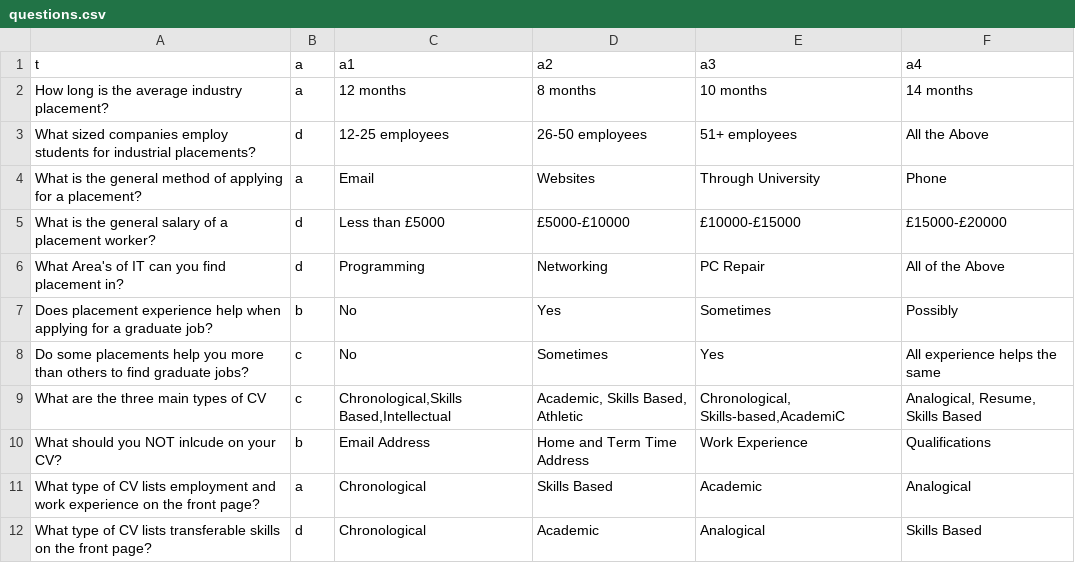
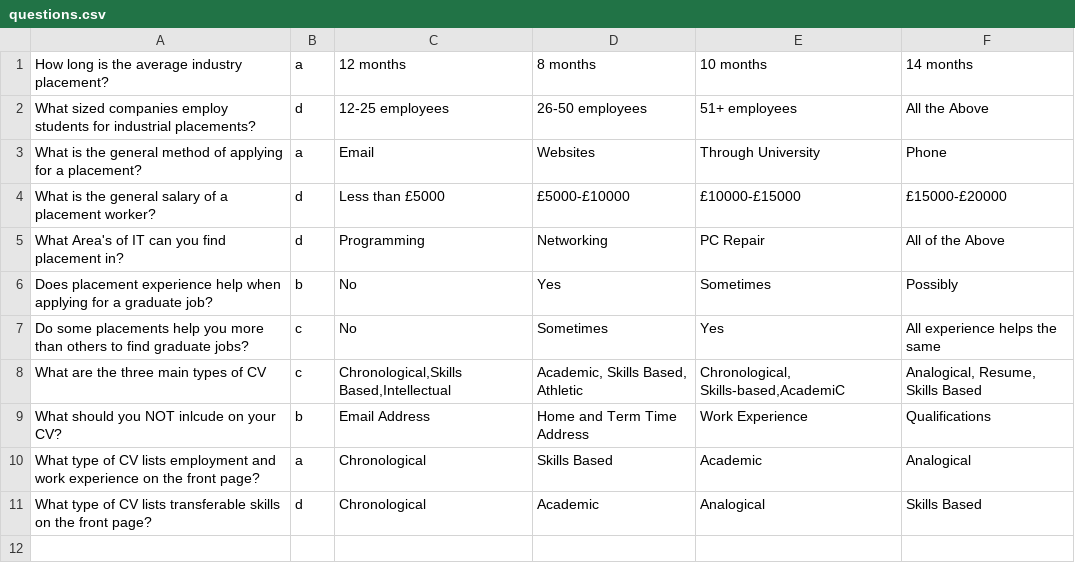
Before and after one commit to calvcoll/business_game, a CSV file: questions.csv, drawn as a sheet.

Commit message:
Added scoreboard and fixed quiz_ui to hook into scoreboard and questions

```diff
--- a/questions.csv
+++ b/questions.csv
@@ -1,2 +1 @@
-t|a|a1|a2|a3|a4
 How long is the average industry placement?|a|12 months|8 months|10 months| 14 months
```
Also changed, not shown: 3 other files.
